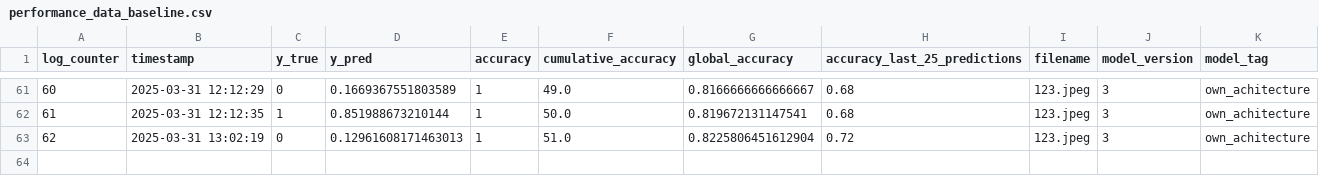
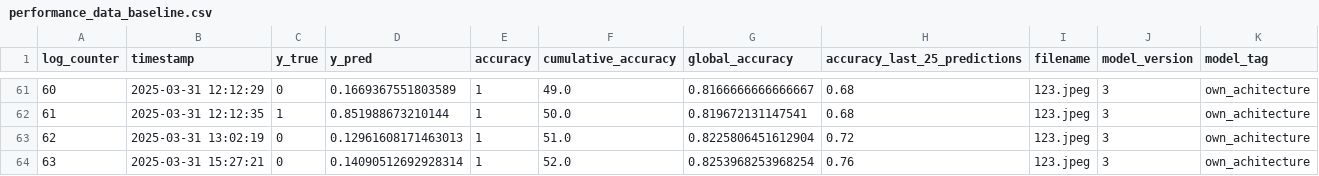
Before and after one commit to ppriewe88/X-Ray_Pneumonia, a CSV file: unified_experiment/performance_tracking/performance_data_baseline.csv, drawn as a sheet; only a part is shown, gaps mark what is left out.

Commit message:
exchanged models

```diff
--- a/unified_experiment/performance_tracking/performance_data_baseline.csv
+++ b/unified_experiment/performance_tracking/performance_data_baseline.csv
@@ -63 +63,2 @@ log_counter,timestamp,y_true,y_pred,accuracy,cumulative_accuracy,global_accuracy
 62,2025-03-31 13:02:19,0,0.12961608171463013,1,51.0,0.8225806451612904,0.72,123.jpeg,3,own_achitecture
+63,2025-03-31 15:27:21,0,0.14090512692928314,1,52.0,0.8253968253968254,0.76,123.jpeg,3,own_achitecture
```
Also changed, not shown: unified_experiment/performance_tracking/performance_data_challenger.csv, unified_experiment/performance_tracking/performance_data_champion.csv, 48 other files.
